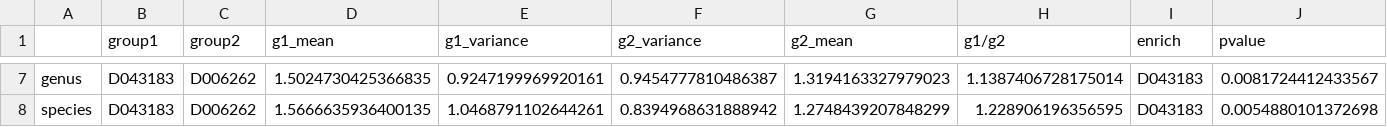
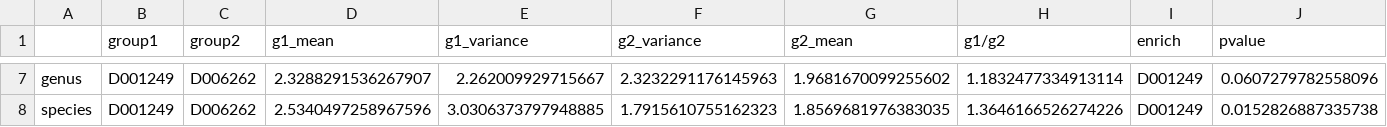
Before and after one commit to deepomicslab/GutMeta_analysis_scripts, a TSV file: alpha_diversity/output.alpha_diversity.pvalue.tsv, drawn as a sheet; only a part is shown, gaps mark what is left out; the diff covers the shown part only; the diff names each change by its address in the sheet, - before the commit and + after, or states it on an @@ line.

```diff
--- a/alpha_diversity/output.alpha_diversity.pvalue.tsv
+++ b/alpha_diversity/output.alpha_diversity.pvalue.tsv
-B7:B8 (group1): D043183
+B7:B8 (group1): D001249
-D7 (g1_mean): 1.5024730425366835
+D7 (g1_mean): 2.3288291536267907
-E7 (g1_variance): 0.9247199969920161
+E7 (g1_variance): 2.262009929715667
-F7 (g2_variance): 0.9454777810486387
+F7 (g2_variance): 2.3232291176145963
-G7 (g2_mean): 1.3194163327979023
+G7 (g2_mean): 1.9681670099255602
-H7 (g1/g2): 1.1387406728175014
+H7 (g1/g2): 1.1832477334913114
-I7:I8 (enrich): D043183
+I7:I8 (enrich): D001249
-J7 (pvalue): 0.0081724412433567
+J7 (pvalue): 0.0607279782558096
-D8 (g1_mean): 1.5666635936400135
+D8 (g1_mean): 2.5340497258967596
-E8 (g1_variance): 1.0468791102644261
+E8 (g1_variance): 3.0306373797948885
-F8 (g2_variance): 0.8394968631888942
+F8 (g2_variance): 1.7915610755162323
-G8 (g2_mean): 1.2748439207848299
+G8 (g2_mean): 1.8569681976383035
-H8 (g1/g2): 1.228906196356595
+H8 (g1/g2): 1.3646166526274226
-J8 (pvalue): 0.0054880101372698
+J8 (pvalue): 0.0152826887335738
```
Also changed, not shown: 36 edited cells elsewhere in this file, alpha_diversity/merged_input.abundance.k.tsv, diff_testing/output.diff_testing.wilcox.test.k.abd.pass.tsv, 19 other files.
